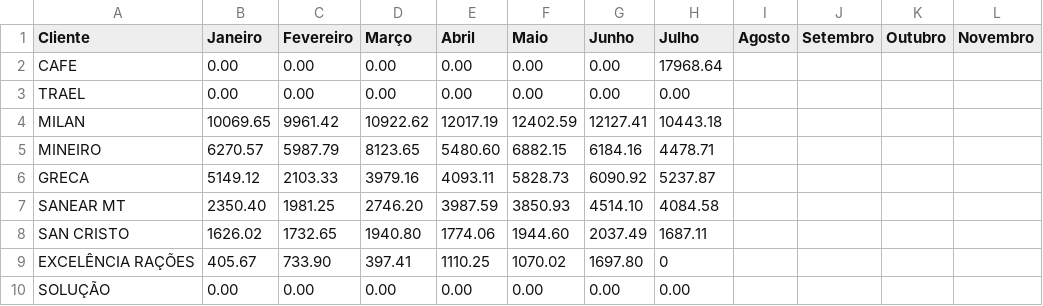
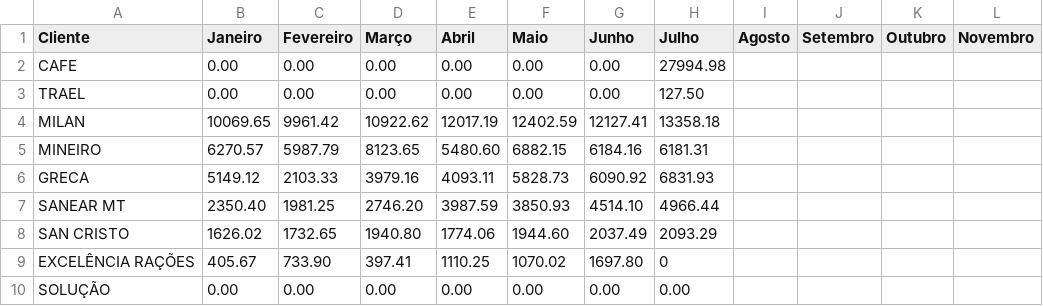
Before and after one commit to mwbm07/mtgas-dashboard-gn, a CSV file: data/entradas_vendas_mensais.csv, drawn as a sheet; only a part is shown; the diff names each change by its address in the sheet, - before the commit and + after, or states it on an @@ line.

Commit message:
Update entradas_vendas_mensais.csv

```diff
--- a/data/entradas_vendas_mensais.csv
+++ b/data/entradas_vendas_mensais.csv
-H2 (Julho): 17968.64
+H2 (Julho): 27994.98
-H3 (Julho): 0.00
+H3 (Julho): 127.50
-H4 (Julho): 10443.18
+H4 (Julho): 13358.18
-H5 (Julho): 4478.71
+H5 (Julho): 6181.31
-H6 (Julho): 5237.87
+H6 (Julho): 6831.93
-H7 (Julho): 4084.58
+H7 (Julho): 4966.44
-H8 (Julho): 1687.11
+H8 (Julho): 2093.29
```
